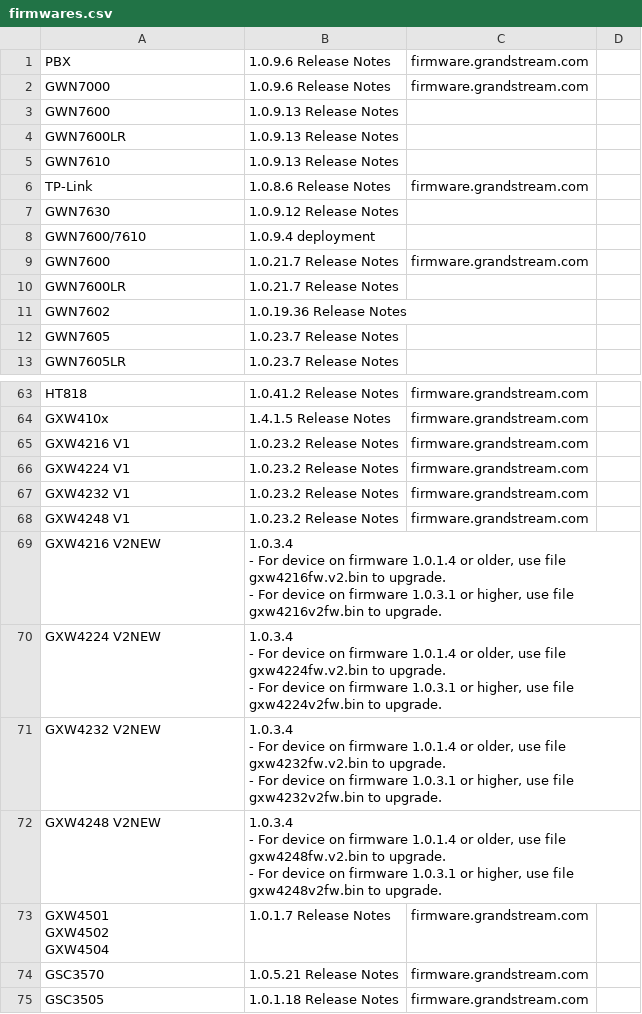
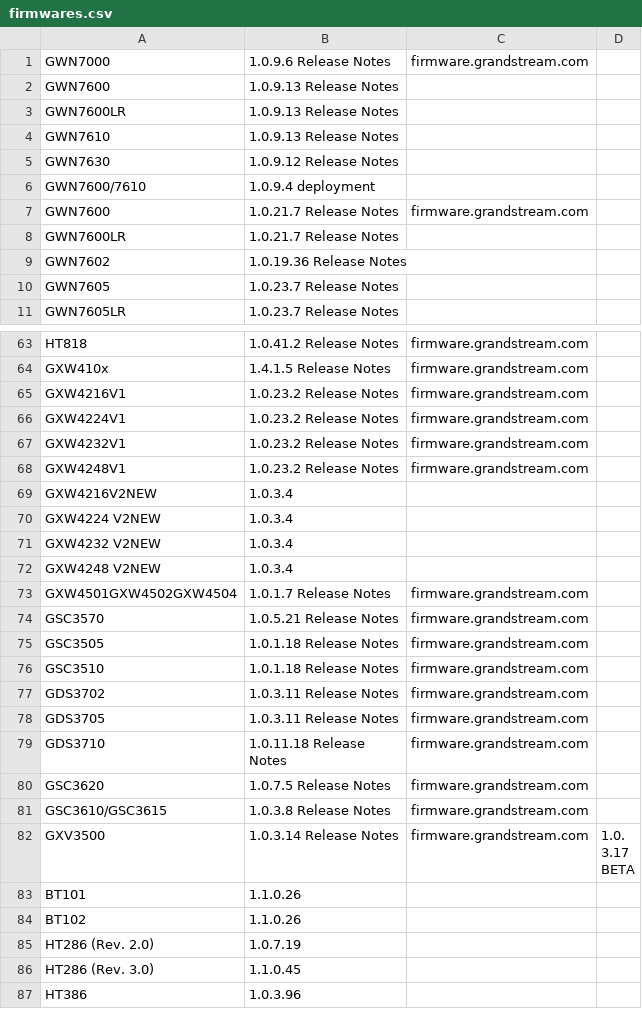
Before and after one commit to iveresk/simple-converters-zoo, a CSV file: gsfirmware-checker/firmwares.csv, drawn as a sheet; only a part is shown, gaps mark what is left out; the shorter side is filled out with more unchanged rows; the diff covers the shown part only.

```diff
--- a/gsfirmware-checker/firmwares.csv
+++ b/gsfirmware-checker/firmwares.csv
@@ -1,2 +1 @@
-PBX;1.0.9.6 Release Notes;firmware.grandstream.com;
 GWN7000;1.0.9.6 Release Notes;firmware.grandstream.com;
@@ -5,3 +4,2 @@ GWN7600LR;1.0.9.13  Release Notes;;
 GWN7610;1.0.9.13  Release Notes;;
-TP-Link;1.0.8.6 Release Notes;firmware.grandstream.com;
 GWN7630;1.0.9.12  Release Notes;;
@@ -92,21 +64,11 @@ HT818;1.0.41.2 Release Notes;firmware.grandstream.com;
 GXW410x;1.4.1.5 Release Notes;firmware.grandstream.com;
-GXW4216 V1;1.0.23.2 Release Notes;firmware.grandstream.com;
-GXW4224 V1;1.0.23.2 Release Notes;firmware.grandstream.com;
-GXW4232 V1;1.0.23.2 Release Notes;firmware.grandstream.com;
-GXW4248 V1;1.0.23.2 Release Notes;firmware.grandstream.com;
-GXW4216 V2NEW;"1.0.3.4
-- For device on firmware 1.0.1.4 or older, use file gxw4216fw.v2.bin to upgrade.
-- For device on firmware 1.0.3.1 or higher, use file gxw4216v2fw.bin to upgrade.";;
-GXW4224 V2NEW;"1.0.3.4
-- For device on firmware 1.0.1.4 or older, use file gxw4224fw.v2.bin to upgrade.
-- For device on firmware 1.0.3.1 or higher, use file gxw4224v2fw.bin to upgrade.";;
-GXW4232 V2NEW;"1.0.3.4
-- For device on firmware 1.0.1.4 or older, use file gxw4232fw.v2.bin to upgrade.
-- For device on firmware 1.0.3.1 or higher, use file gxw4232v2fw.bin to upgrade.";;
-GXW4248 V2NEW;"1.0.3.4
-- For device on firmware 1.0.1.4 or older, use file gxw4248fw.v2.bin to upgrade.
-- For device on firmware 1.0.3.1 or higher, use file gxw4248v2fw.bin to upgrade.";;
-"GXW4501
-GXW4502
-GXW4504";1.0.1.7 Release Notes;firmware.grandstream.com;
+GXW4216V1;1.0.23.2 Release Notes;firmware.grandstream.com;
+GXW4224V1;1.0.23.2 Release Notes;firmware.grandstream.com;
+GXW4232V1;1.0.23.2 Release Notes;firmware.grandstream.com;
+GXW4248V1;1.0.23.2 Release Notes;firmware.grandstream.com;
+GXW4216V2NEW;1.0.3.4
+GXW4224 V2NEW;1.0.3.4
+GXW4232 V2NEW;1.0.3.4
+GXW4248 V2NEW;1.0.3.4
+GXW4501GXW4502GXW4504;1.0.1.7 Release Notes;firmware.grandstream.com;
 GSC3570;1.0.5.21 Release Notes;firmware.grandstream.com;
```
Also changed, not shown: 4 added rows, 58 removed rows and 11 edited cells elsewhere in this file, 3 other files.
